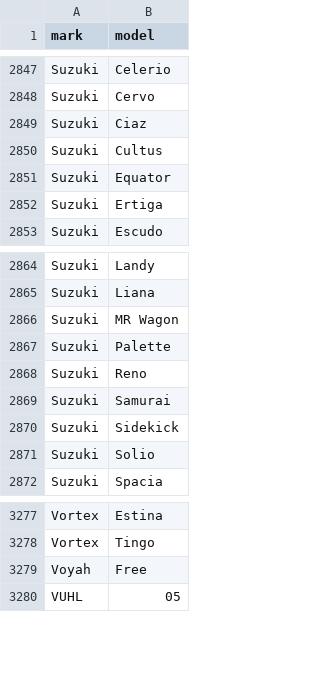
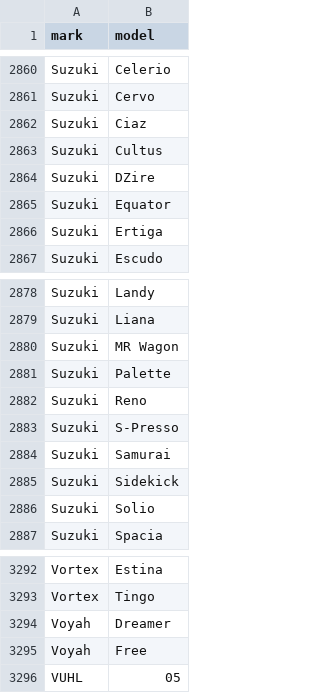
Before and after one commit to blanzh/carsBase, a CSV file: cars.csv, drawn as a sheet; only a part is shown, gaps mark what is left out; the diff covers the shown part only.

```diff
--- a/cars.csv
+++ b/cars.csv
@@ -2850,2 +2863,3 @@ Suzuki;Ciaz
 Suzuki;Cultus
+Suzuki;DZire
 Suzuki;Equator
@@ -2868,2 +2882,3 @@ Suzuki;Palette
 Suzuki;Reno
+Suzuki;S-Presso
 Suzuki;Samurai
@@ -3278,2 +3293,3 @@ Vortex;Estina
 Vortex;Tingo
+Voyah;Dreamer
 Voyah;Free
```
Also changed, not shown: 13 added rows elsewhere in this file, 3 other files.
